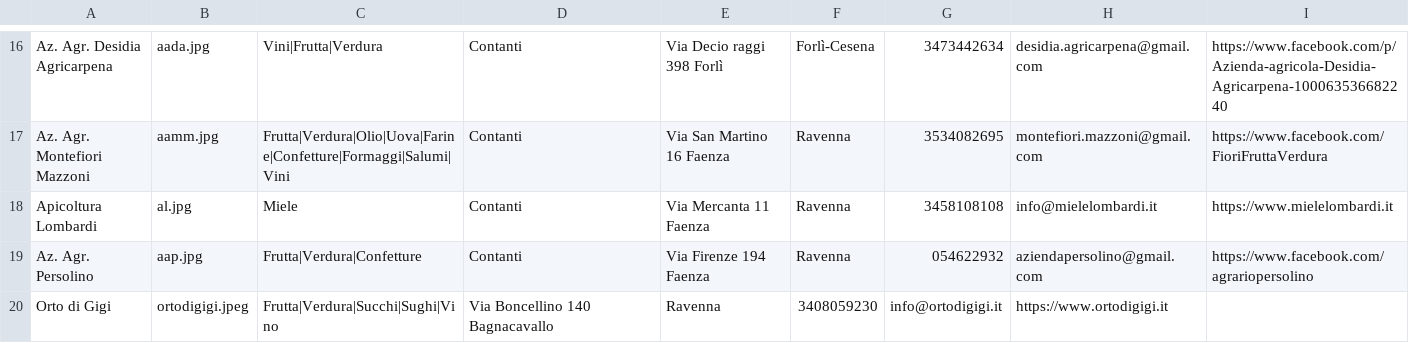
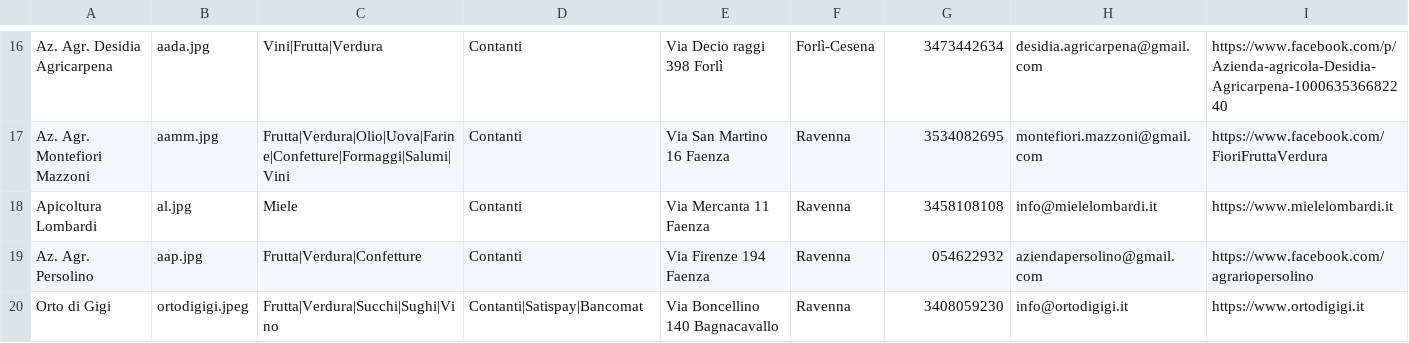
Before and after one commit to Rebus88/agromagna, a CSV file: comm.csv, drawn as a sheet; only a part is shown, gaps mark what is left out.

Commit message:
Update comm.csv

```diff
--- a/comm.csv
+++ b/comm.csv
@@ -19,2 +19,2 @@ Apicoltura Lombardi,al.jpg,Miele,Contanti,Via Mercanta 11 Faenza,Ravenna,3458108
 Az. Agr. Persolino,aap.jpg,Frutta|Verdura|Confetture,Contanti,Via Firenze 194 Faenza,Ravenna,054622932,aziendapersolino@gmail.com,https://www.facebook.com/agrariopersolino
-Orto di Gigi,ortodigigi.jpeg,Frutta|Verdura|Succhi|Sughi|Vino,Via Boncellino 140 Bagnacavallo,Ravenna,3408059230,info@ortodigigi.it,https://www.ortodigigi.it
+Orto di Gigi,ortodigigi.jpeg,Frutta|Verdura|Succhi|Sughi|Vino,Contanti|Satispay|Bancomat,Via Boncellino 140 Bagnacavallo,Ravenna,3408059230,info@ortodigigi.it,https://www.ortodigigi.it
```
